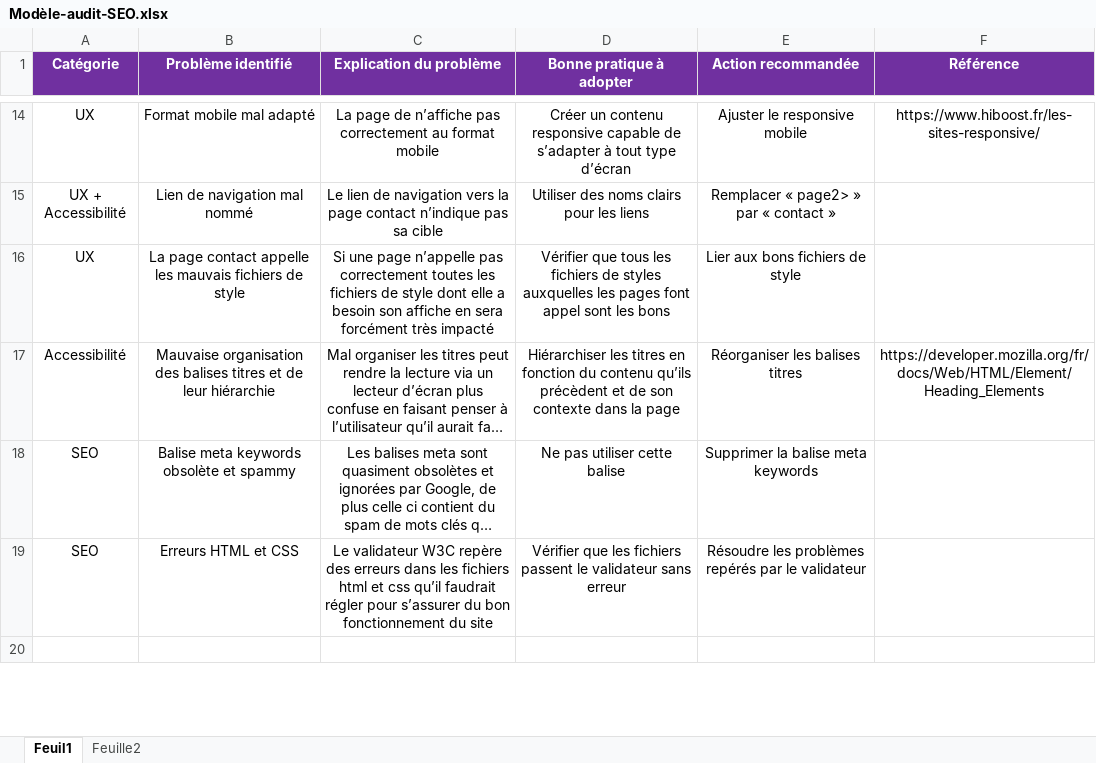
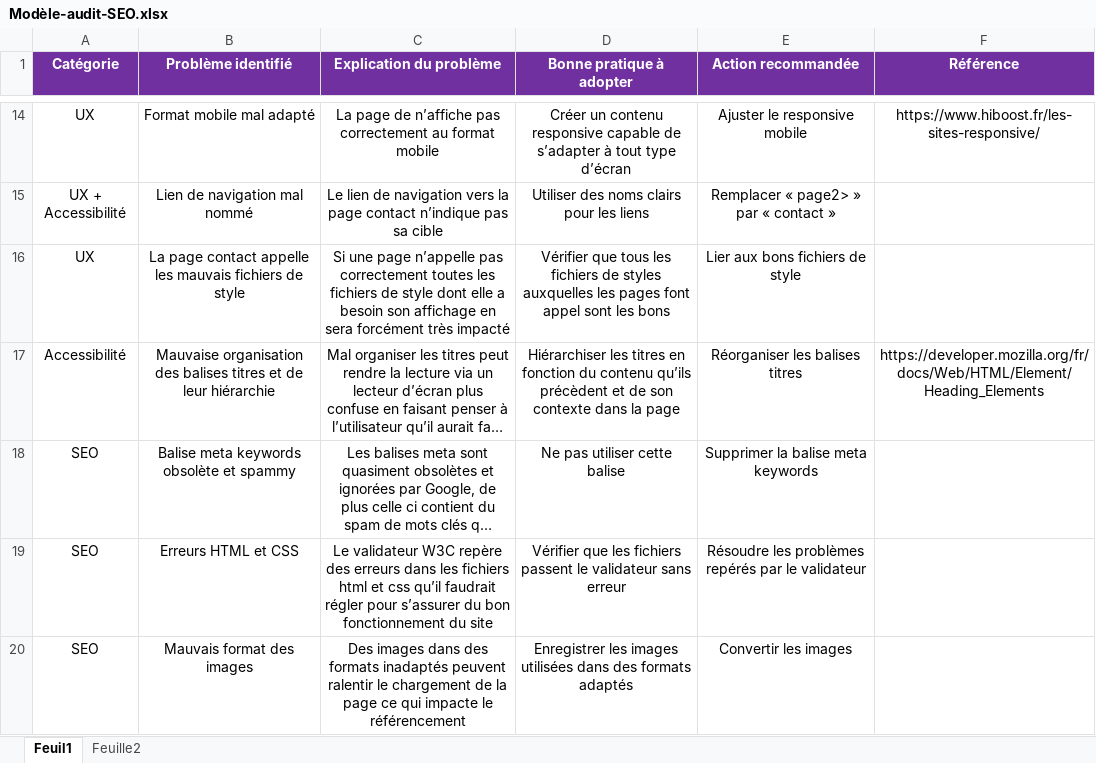
Before and after one commit to Alphaxel/AxelVerdurmen_4_09-12-2021, an Excel workbook: Modèle-audit-SEO.xlsx, sheet Feuil1, drawn as a sheet; only a part is shown, gaps mark what is left out; long unchanged cells end in …; values as stored, in another font and other column widths than the file's, no borders; the diff covers the shown part only; the diff names each change by its address in the sheet, - before the commit and + after, or states it on an @@ line.

```diff
--- a/Modèle-audit-SEO.xlsx (sheet Feuil1)
+++ b/Modèle-audit-SEO.xlsx (sheet Feuil1)
-C16 (Explication du problème): …besoin son affiche en sera…
+C16 (Explication du problème): …besoin son affichage en sera…
-row 20: (empty)
+row 20: SEO | Mauvais format des images | Des images dans des formats inadaptés peuvent ralentir le chargement de la page ce qui impacte le référencement | Enregistrer les images utilisées dans des formats adaptés | Convertir les images
```
Also changed, not shown: 4 removed rows and 8 edited cells elsewhere in this sheet, sheet Feuille2, 4 other files.
